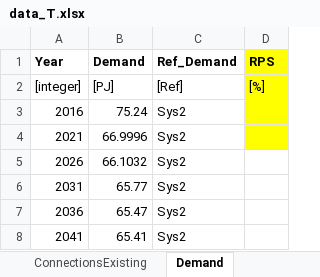
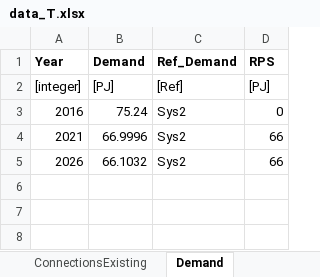
Before and after one commit to EnergyModels/temoatools, an Excel workbook: projects/puerto_rico_stoch/data/data_T.xlsx, sheet Demand, drawn as a sheet; values as stored, in another font and other column widths than the file's, no borders; the diff names each change by its address in the sheet, - before the commit and + after, or states it on an @@ line.

```diff
--- a/projects/puerto_rico_stoch/data/data_T.xlsx (sheet Demand)
+++ b/projects/puerto_rico_stoch/data/data_T.xlsx (sheet Demand)
-D1:D4 fill: #FFFF00
+D1:D4 fill: none
-D2 (RPS): [%]
+D2 (RPS): [PJ]
-D3 (RPS): (empty)
+D3 (RPS): 0
-D4:D5 (RPS): (empty)
+D4:D5 (RPS): 66
-row 6: 2031 | 65.77 | Sys2
-row 7: 2036 | 65.47 | Sys2
-row 8: 2041 | 65.41 | Sys2
```
Also changed, not shown: projects/puerto_rico_stoch/data/data_U.xlsx, projects/puerto_rico_stoch/data/data_W.xlsx, 13 other files.
